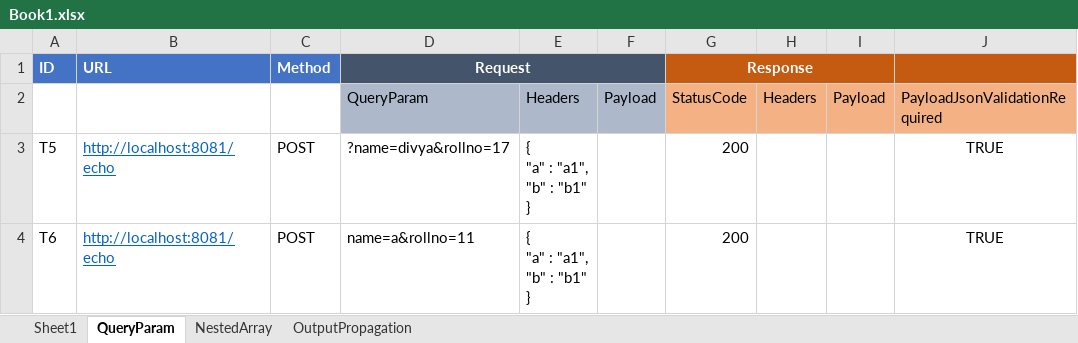
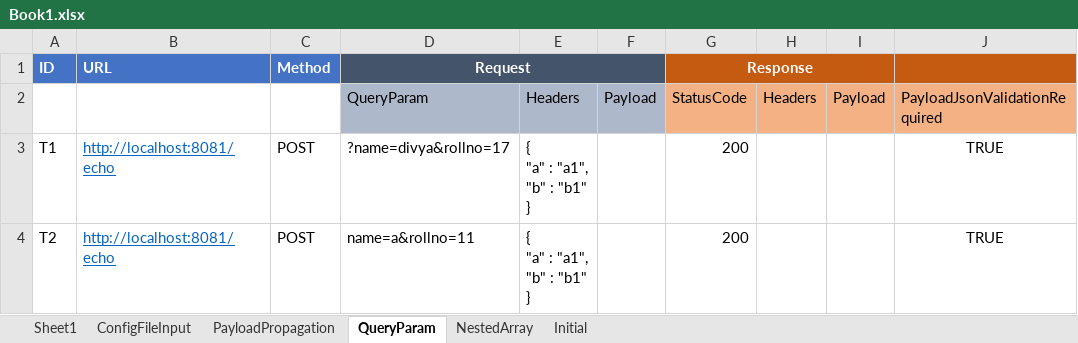
Before and after one commit to abhijeet030789/YouREST, an Excel workbook: conf/Book1.xlsx, sheet QueryParam, drawn as a sheet; only a part is shown; values as stored, in another font and other column widths than the file's, no borders; the diff names each change by its address in the sheet, - before the commit and + after, or states it on an @@ line.

Commit message:
Accessing test variables and configFile variables in another Katalon(groovy)script

```diff
--- a/conf/Book1.xlsx (sheet QueryParam)
+++ b/conf/Book1.xlsx (sheet QueryParam)
-sheet tab: OutputPropagation
+sheet tab: Initial
+sheet tab: ConfigFileInput
+sheet tab: PayloadPropagation
-A3 (ID): T5
+A3 (ID): T1
-A4 (ID): T6
+A4 (ID): T2
```
Also changed, not shown: sheet Sheet1, sheet Initial, sheet NestedArray, 11 other files.
